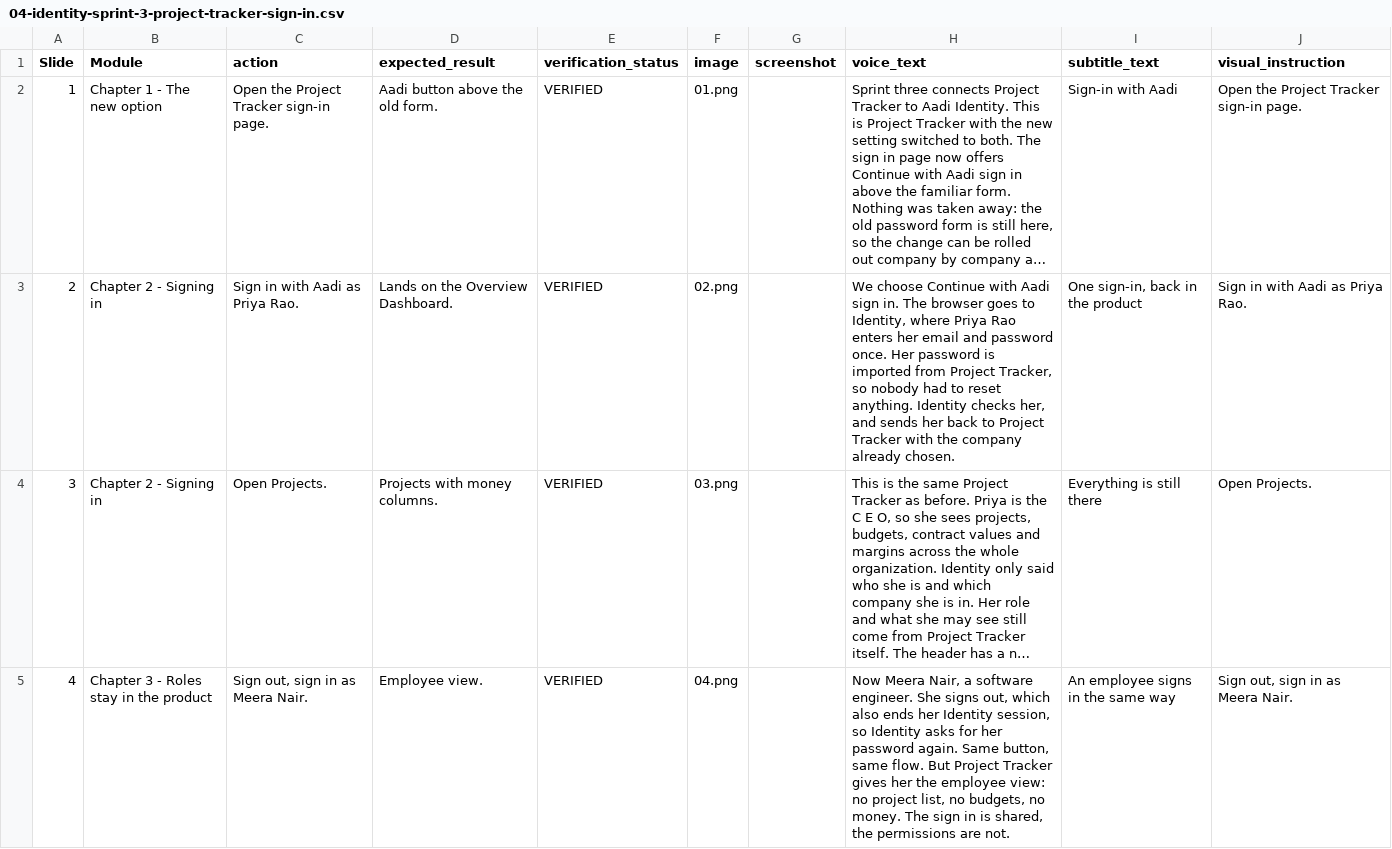
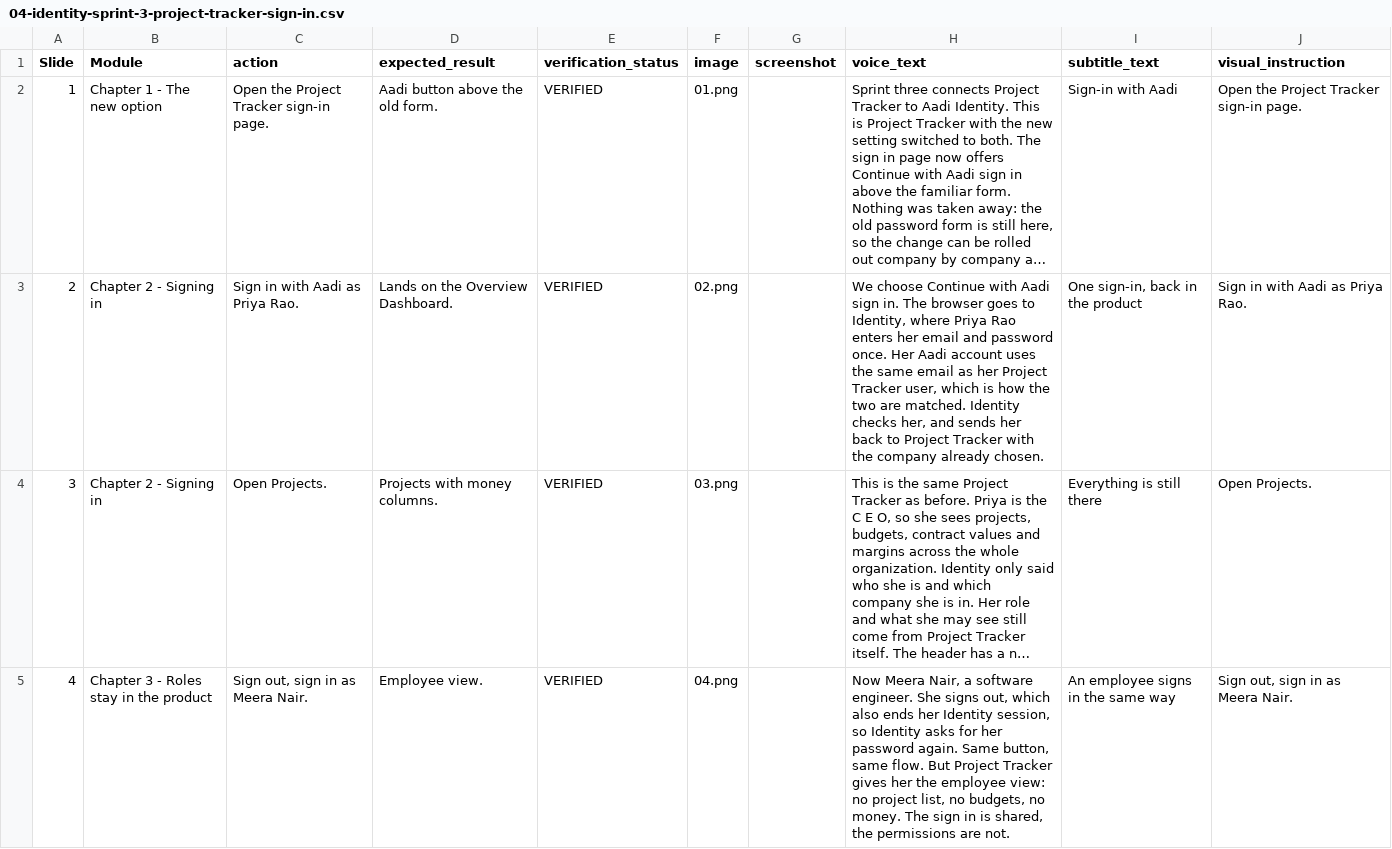
Before and after one commit to aadiTechnology/identity, a CSV file: videos/04-identity-sprint-3-project-tracker-sign-in.csv, drawn as a sheet; only a part is shown; long unchanged cells end in …; the diff names each change by its address in the sheet, - before the commit and + after, or states it on an @@ line.

```diff
--- a/videos/04-identity-sprint-3-project-tracker-sign-in.csv
+++ b/videos/04-identity-sprint-3-project-tracker-sign-in.csv
-H3 (voice_text): …once. Her password is imported from Project Tracker, so nobody had to reset anything. Identity checks…
+H3 (voice_text): …once. Her Aadi account uses the same email as her Project Tracker user, which is how the two are matched. Identity checks…
```
Also changed, not shown: 4 other files.
